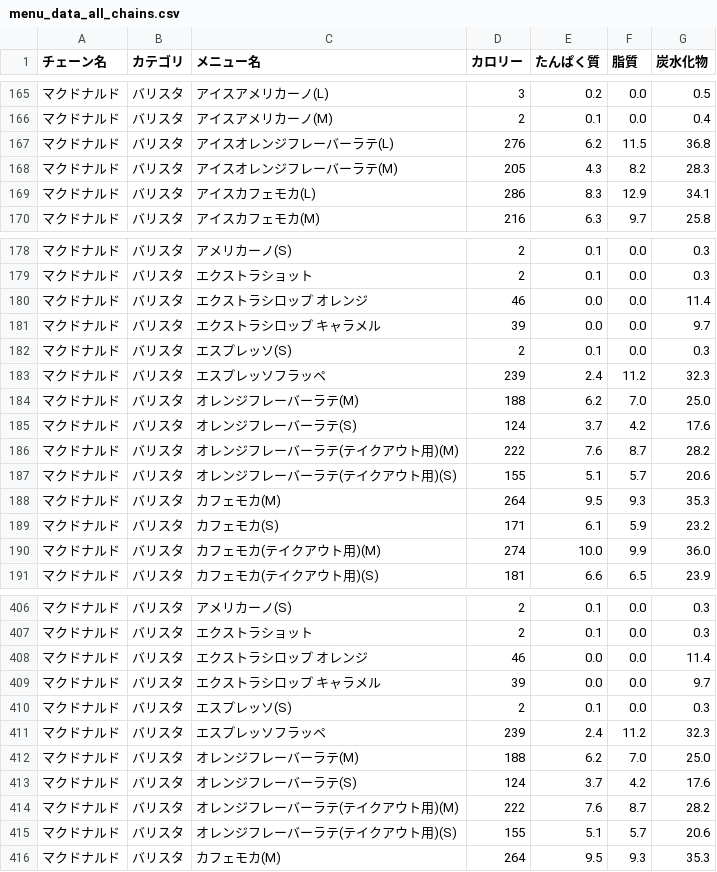
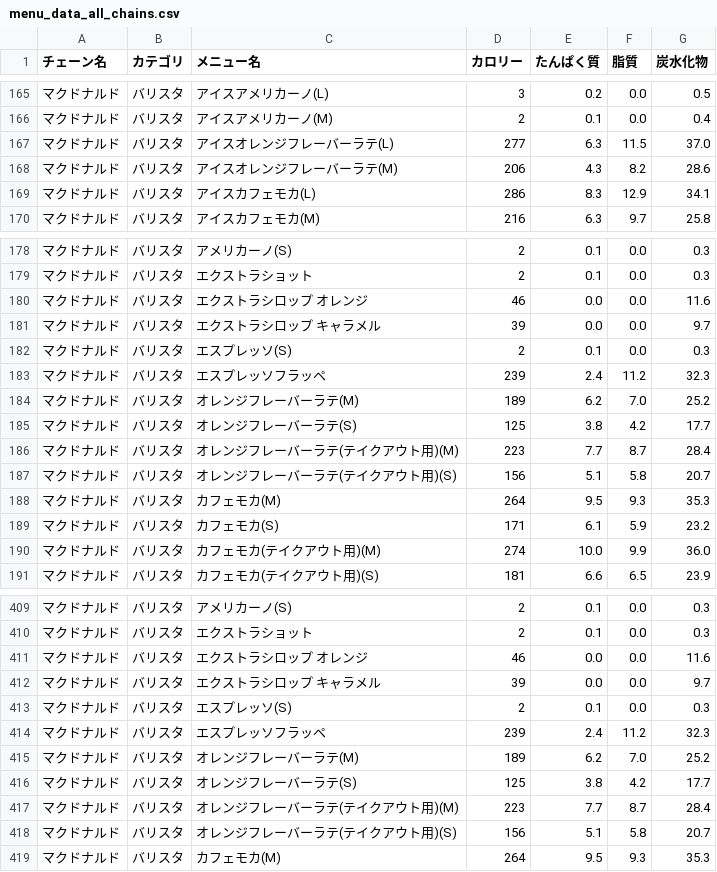
Before and after one commit to oimoemu/pfc-mcdonalds-auto, a CSV file: menu_data_all_chains.csv, drawn as a sheet; only a part is shown, gaps mark what is left out; the diff covers the shown part only.

```diff
--- a/menu_data_all_chains.csv
+++ b/menu_data_all_chains.csv
@@ -166,4 +166,4 @@
 マクドナルド,バリスタ,アイスアメリカーノ(M),2,0.1,0.0,0.4
-マクドナルド,バリスタ,アイスオレンジフレーバーラテ(L),276,6.2,11.5,36.8
-マクドナルド,バリスタ,アイスオレンジフレーバーラテ(M),205,4.3,8.2,28.3
+マクドナルド,バリスタ,アイスオレンジフレーバーラテ(L),277,6.3,11.5,37.0
+マクドナルド,バリスタ,アイスオレンジフレーバーラテ(M),206,4.3,8.2,28.6
 マクドナルド,バリスタ,アイスカフェモカ(L),286,8.3,12.9,34.1
@@ -179,3 +179,3 @@
 マクドナルド,バリスタ,エクストラショット,2,0.1,0.0,0.3
-マクドナルド,バリスタ,エクストラシロップ オレンジ,46,0.0,0.0,11.4
+マクドナルド,バリスタ,エクストラシロップ オレンジ,46,0.0,0.0,11.6
 マクドナルド,バリスタ,エクストラシロップ キャラメル,39,0.0,0.0,9.7
@@ -183,6 +183,6 @@
 マクドナルド,バリスタ,エスプレッソフラッペ,239,2.4,11.2,32.3
-マクドナルド,バリスタ,オレンジフレーバーラテ(M),188,6.2,7.0,25.0
-マクドナルド,バリスタ,オレンジフレーバーラテ(S),124,3.7,4.2,17.6
-マクドナルド,バリスタ,オレンジフレーバーラテ(テイクアウト用)(M),222,7.6,8.7,28.2
-マクドナルド,バリスタ,オレンジフレーバーラテ(テイクアウト用)(S),155,5.1,5.7,20.6
+マクドナルド,バリスタ,オレンジフレーバーラテ(M),189,6.2,7.0,25.2
+マクドナルド,バリスタ,オレンジフレーバーラテ(S),125,3.8,4.2,17.7
+マクドナルド,バリスタ,オレンジフレーバーラテ(テイクアウト用)(M),223,7.7,8.7,28.4
+マクドナルド,バリスタ,オレンジフレーバーラテ(テイクアウト用)(S),156,5.1,5.8,20.7
 マクドナルド,バリスタ,カフェモカ(M),264,9.5,9.3,35.3
@@ -407,3 +410,3 @@
 マクドナルド,バリスタ,エクストラショット,2,0.1,0.0,0.3
-マクドナルド,バリスタ,エクストラシロップ オレンジ,46,0.0,0.0,11.4
+マクドナルド,バリスタ,エクストラシロップ オレンジ,46,0.0,0.0,11.6
 マクドナルド,バリスタ,エクストラシロップ キャラメル,39,0.0,0.0,9.7
@@ -411,6 +414,6 @@
 マクドナルド,バリスタ,エスプレッソフラッペ,239,2.4,11.2,32.3
-マクドナルド,バリスタ,オレンジフレーバーラテ(M),188,6.2,7.0,25.0
-マクドナルド,バリスタ,オレンジフレーバーラテ(S),124,3.7,4.2,17.6
-マクドナルド,バリスタ,オレンジフレーバーラテ(テイクアウト用)(M),222,7.6,8.7,28.2
-マクドナルド,バリスタ,オレンジフレーバーラテ(テイクアウト用)(S),155,5.1,5.7,20.6
+マクドナルド,バリスタ,オレンジフレーバーラテ(M),189,6.2,7.0,25.2
+マクドナルド,バリスタ,オレンジフレーバーラテ(S),125,3.8,4.2,17.7
+マクドナルド,バリスタ,オレンジフレーバーラテ(テイクアウト用)(M),223,7.7,8.7,28.4
+マクドナルド,バリスタ,オレンジフレーバーラテ(テイクアウト用)(S),156,5.1,5.8,20.7
 マクドナルド,バリスタ,カフェモカ(M),264,9.5,9.3,35.3
```
Also changed, not shown: 9 added rows and 49 edited cells elsewhere in this file.
